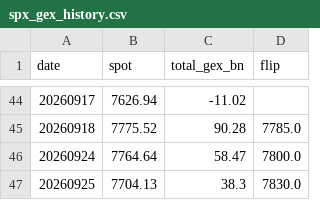
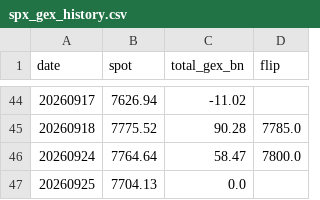
Before and after one commit to matsutoushi/nk225-option-site, a CSV file: data/spx_gex_history.csv, drawn as a sheet; only a part is shown, gaps mark what is left out.

```diff
--- a/data/spx_gex_history.csv
+++ b/data/spx_gex_history.csv
@@ -46,2 +46,2 @@ date,spot,total_gex_bn,flip
 20260924,7764.64,58.47,7800.0
-20260925,7704.13,38.3,7830.0
+20260925,7704.13,0.0,
```
Also changed, not shown: data/letf_aum_history.csv, data/letf_history.csv, 1 other file.
